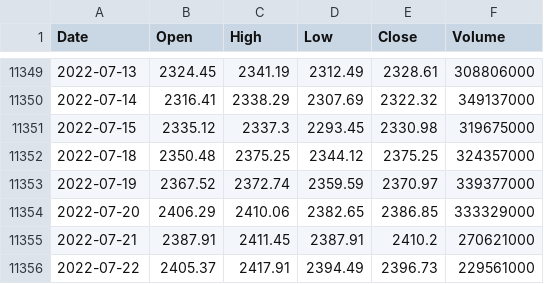
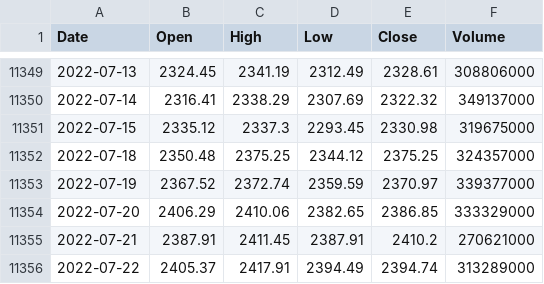
Before and after one commit to KwangYeol/stock-now, a CSV file: index/kospi.csv, drawn as a sheet; only a part is shown, gaps mark what is left out.

```diff
--- a/index/kospi.csv
+++ b/index/kospi.csv
@@ -11355,2 +11355,2 @@ Date,Open,High,Low,Close,Volume
 2022-07-21,2387.91,2411.45,2387.91,2410.2,270621000
-2022-07-22,2405.37,2417.91,2394.49,2396.73,229561000
+2022-07-22,2405.37,2417.91,2394.49,2394.74,313289000
```
Also changed, not shown: index/nikkei225.csv, index/shanghai.csv.
